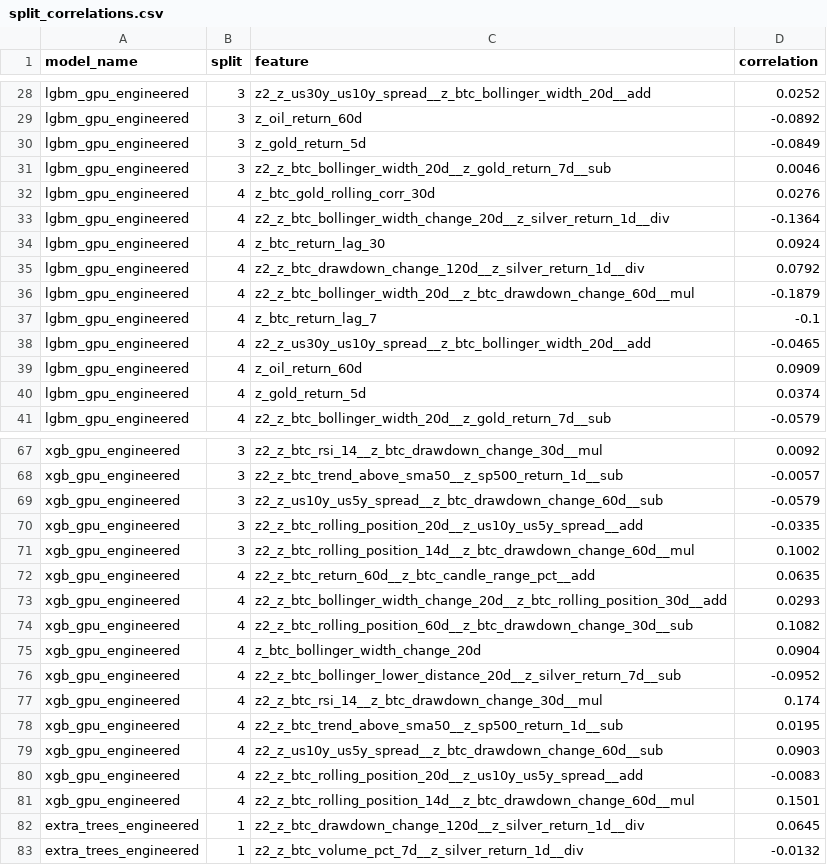
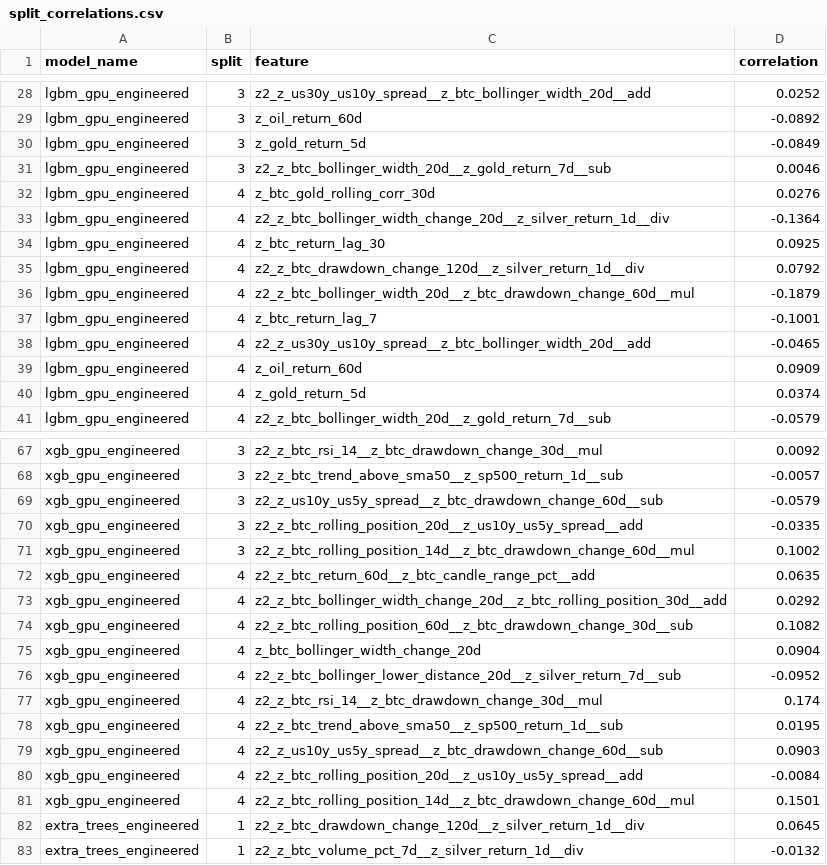
Before and after one commit to Woohyeon12/market_data_project, a CSV file: backend/model_registry/kaggle_runs/btc_volume_boosting_gpu_latest/split_correlations.csv, drawn as a sheet; only a part is shown, gaps mark what is left out.

```diff
--- a/backend/model_registry/kaggle_runs/btc_volume_boosting_gpu_latest/split_correlations.csv
+++ b/backend/model_registry/kaggle_runs/btc_volume_boosting_gpu_latest/split_correlations.csv
@@ -33,6 +33,6 @@ lgbm_gpu_engineered,4,z_btc_gold_rolling_corr_30d,0.0276
 lgbm_gpu_engineered,4,z2_z_btc_bollinger_width_change_20d__z_silver_return_1d__div,-0.1364
-lgbm_gpu_engineered,4,z_btc_return_lag_30,0.0924
+lgbm_gpu_engineered,4,z_btc_return_lag_30,0.0925
 lgbm_gpu_engineered,4,z2_z_btc_drawdown_change_120d__z_silver_return_1d__div,0.0792
 lgbm_gpu_engineered,4,z2_z_btc_bollinger_width_20d__z_btc_drawdown_change_60d__mul,-0.1879
-lgbm_gpu_engineered,4,z_btc_return_lag_7,-0.1
+lgbm_gpu_engineered,4,z_btc_return_lag_7,-0.1001
 lgbm_gpu_engineered,4,z2_z_us30y_us10y_spread__z_btc_bollinger_width_20d__add,-0.0465
@@ -72,3 +72,3 @@ xgb_gpu_engineered,3,z2_z_btc_rolling_position_14d__z_btc_drawdown_change_60d__m
 xgb_gpu_engineered,4,z2_z_btc_return_60d__z_btc_candle_range_pct__add,0.0635
-xgb_gpu_engineered,4,z2_z_btc_bollinger_width_change_20d__z_btc_rolling_position_30d__add,0.0293
+xgb_gpu_engineered,4,z2_z_btc_bollinger_width_change_20d__z_btc_rolling_position_30d__add,0.0292
 xgb_gpu_engineered,4,z2_z_btc_rolling_position_60d__z_btc_drawdown_change_30d__sub,0.1082
@@ -79,3 +79,3 @@ xgb_gpu_engineered,4,z2_z_btc_trend_above_sma50__z_sp500_return_1d__sub,0.0195
 xgb_gpu_engineered,4,z2_z_us10y_us5y_spread__z_btc_drawdown_change_60d__sub,0.0903
-xgb_gpu_engineered,4,z2_z_btc_rolling_position_20d__z_us10y_us5y_spread__add,-0.0083
+xgb_gpu_engineered,4,z2_z_btc_rolling_position_20d__z_us10y_us5y_spread__add,-0.0084
 xgb_gpu_engineered,4,z2_z_btc_rolling_position_14d__z_btc_drawdown_change_60d__mul,0.1501
```
Also changed, not shown: backend/model_registry/kaggle_runs/btc_volume_boosting_gpu_latest/feature_importance.csv, backend/model_registry/kaggle_runs/btc_volume_boosting_gpu_latest/split_metrics.csv, 5 other files.
